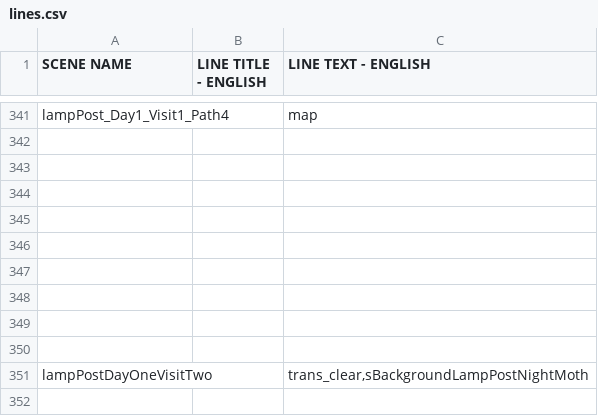
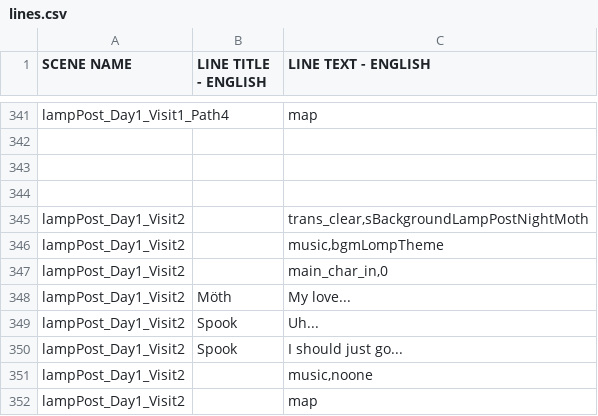
Before and after one commit to kazak29/Spooktober_2026_GameJam, a CSV file: datafiles/lines.csv, drawn as a sheet; only a part is shown, gaps mark what is left out.

Commit message:
Lamp Post day 1 done

```diff
--- a/datafiles/lines.csv
+++ b/datafiles/lines.csv
@@ -344,8 +344,9 @@ lampPost_Day1_Visit1_Path4,,map
 ,,
-,,
-,,
-,,
-,,
-,,
-,,
-lampPostDayOneVisitTwo,,"trans_clear,sBackgroundLampPostNightMoth"
+lampPost_Day1_Visit2,,"trans_clear,sBackgroundLampPostNightMoth"
+lampPost_Day1_Visit2,,"music,bgmLompTheme"
+lampPost_Day1_Visit2,,"main_char_in,0"
+lampPost_Day1_Visit2,Möth,My love...
+lampPost_Day1_Visit2,Spook,Uh...
+lampPost_Day1_Visit2,Spook,I should just go...
+lampPost_Day1_Visit2,,"music,noone"
+lampPost_Day1_Visit2,,map
```
Also changed, not shown: 1 other file.
